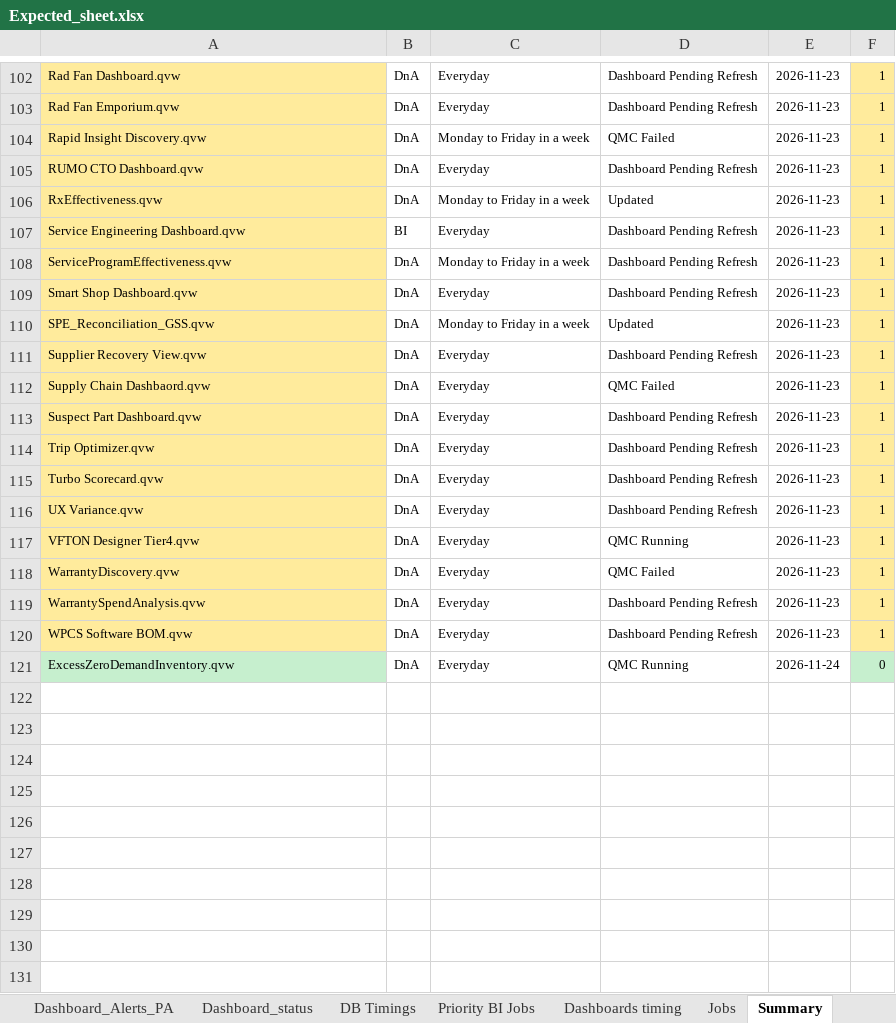
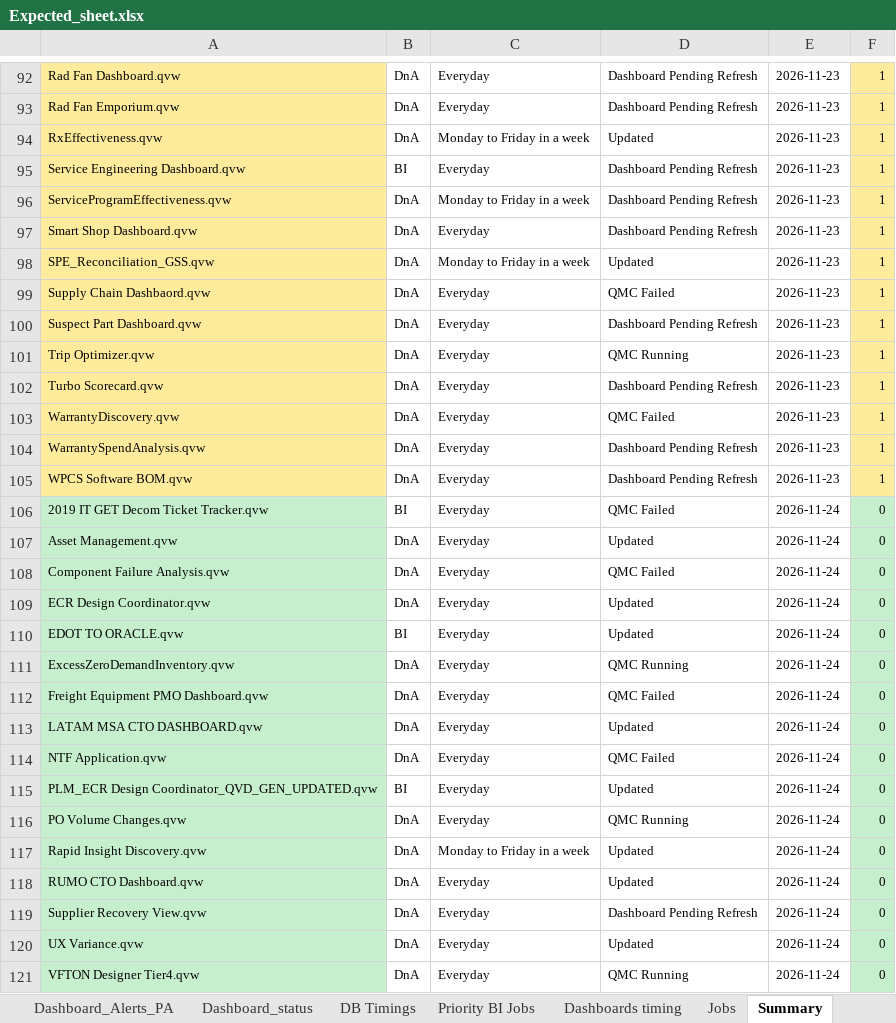
Before and after one commit to warriorcool1213-blip/Wabtec_Qlik_DB-s, an Excel workbook: Expected_sheet.xlsx, sheet Summary, drawn as a sheet; only a part is shown, gaps mark what is left out; values as stored, in another font and other column widths than the file's, no borders; removed rows and columns are numbered as before the commit, all else as after; the diff covers the shown part only; the diff names each change by its address in the sheet, - before the commit and + after, or states it on an @@ line.

Commit message:
Auto refresh dashboard data

```diff
--- a/Expected_sheet.xlsx (sheet Summary)
+++ b/Expected_sheet.xlsx (sheet Summary)
-row 104: Rapid Insight Discovery.qvw | DnA | Monday to Friday in a week | QMC Failed | 2026-11-23 | 1
-row 105: RUMO CTO Dashboard.qvw | DnA | Everyday | Dashboard Pending Refresh | 2026-11-23 | 1
-row 111: Supplier Recovery View.qvw | DnA | Everyday | Dashboard Pending Refresh | 2026-11-23 | 1
-D101: Dashboard Pending Refresh
+D101: QMC Running
-row 116: UX Variance.qvw | DnA | Everyday | Dashboard Pending Refresh | 2026-11-23 | 1
-row 117: VFTON Designer Tier4.qvw | DnA | Everyday | QMC Running | 2026-11-23 | 1
+row 106: 2019 IT GET Decom Ticket Tracker.qvw | BI | Everyday | QMC Failed | 2026-11-24 | 0
+row 107: Asset Management.qvw | DnA | Everyday | Updated | 2026-11-24 | 0
+row 108: Component Failure Analysis.qvw | DnA | Everyday | QMC Failed | 2026-11-24 | 0
+row 109: ECR Design Coordinator.qvw | DnA | Everyday | Updated | 2026-11-24 | 0
+row 110: EDOT TO ORACLE.qvw | BI | Everyday | Updated | 2026-11-24 | 0
+row 112: Freight Equipment PMO Dashboard.qvw | DnA | Everyday | QMC Failed | 2026-11-24 | 0
+row 113: LATAM MSA CTO DASHBOARD.qvw | DnA | Everyday | Updated | 2026-11-24 | 0
+row 114: NTF Application.qvw | DnA | Everyday | QMC Failed | 2026-11-24 | 0
+row 115: PLM_ECR Design Coordinator_QVD_GEN_UPDATED.qvw | BI | Everyday | Updated | 2026-11-24 | 0
+row 116: PO Volume Changes.qvw | DnA | Everyday | QMC Running | 2026-11-24 | 0
+row 117: Rapid Insight Discovery.qvw | DnA | Monday to Friday in a week | Updated | 2026-11-24 | 0
+row 118: RUMO CTO Dashboard.qvw | DnA | Everyday | Updated | 2026-11-24 | 0
+row 119: Supplier Recovery View.qvw | DnA | Everyday | Dashboard Pending Refresh | 2026-11-24 | 0
+row 120: UX Variance.qvw | DnA | Everyday | Updated | 2026-11-24 | 0
+row 121: VFTON Designer Tier4.qvw | DnA | Everyday | QMC Running | 2026-11-24 | 0
```
Also changed, not shown: 4 added rows, 14 removed rows and 8 edited cells elsewhere in this sheet, sheet Jobs, sheet Waiting, sheet Running, sheet Dashboard_status, sheet Failed, sheet DB Timings, 3 more sheets.
